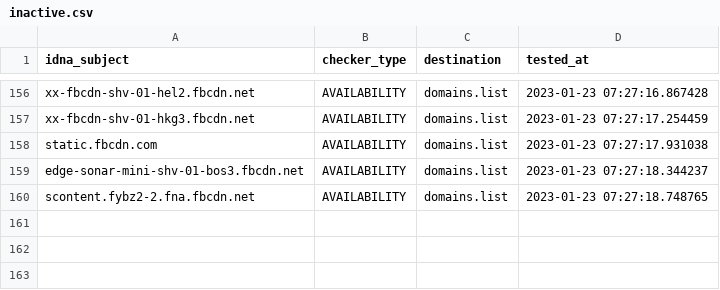
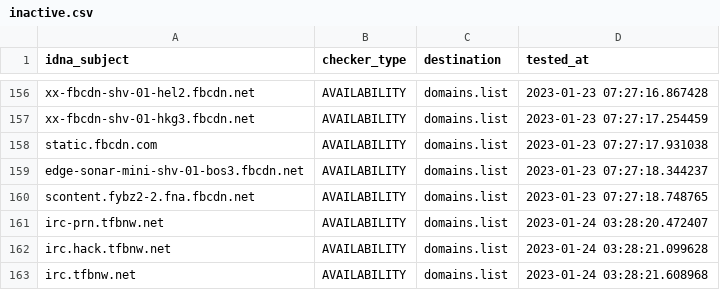
Before and after one commit to Ultimate-Hosts-Blacklist/smed79_blocklist_facebook, a CSV file: .pyfunceble/inactive.csv, drawn as a sheet; only a part is shown, gaps mark what is left out; the diff names each change by its address in the sheet, - before the commit and + after, or states it on an @@ line.

```diff
--- a/.pyfunceble/inactive.csv
+++ b/.pyfunceble/inactive.csv
+row 161: irc-prn.tfbnw.net | AVAILABILITY | domains.list | 2023-01-24 03:28:20.472407
+row 162: irc.hack.tfbnw.net | AVAILABILITY | domains.list | 2023-01-24 03:28:21.099628
+row 163: irc.tfbnw.net | AVAILABILITY | domains.list | 2023-01-24 03:28:21.608968
```
Also changed, not shown: 12 other files.
